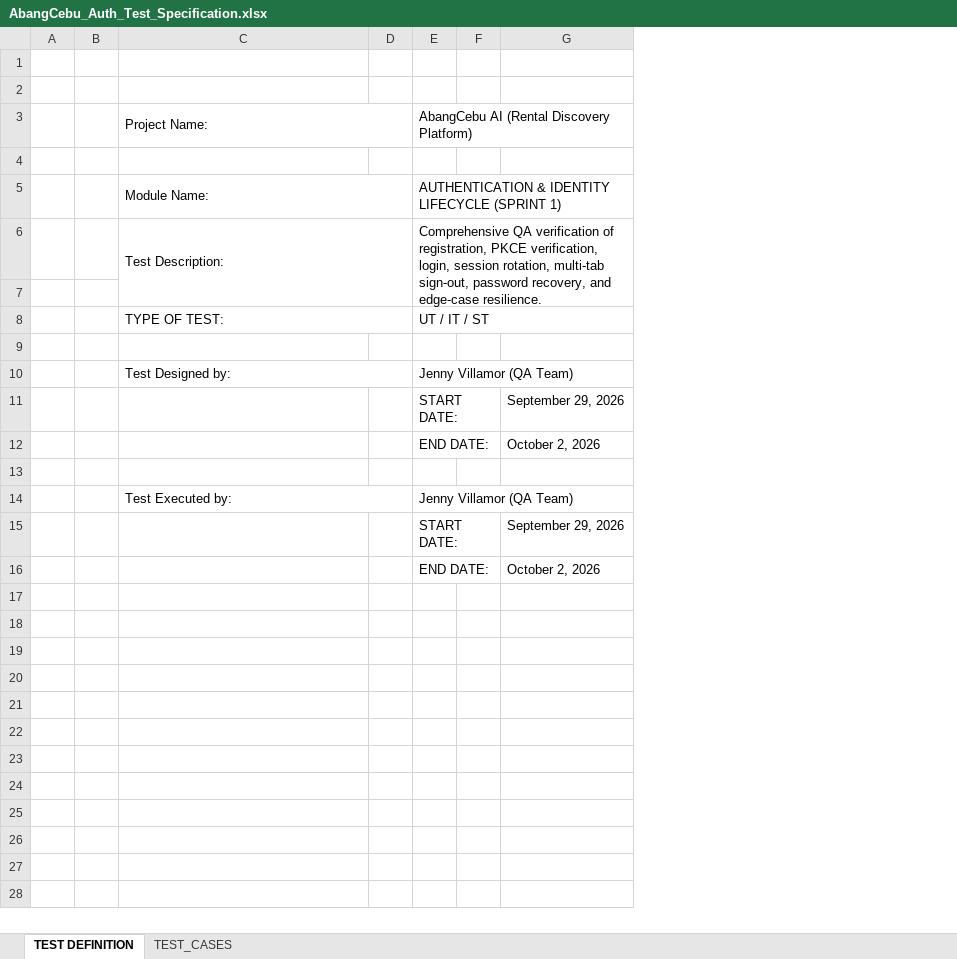
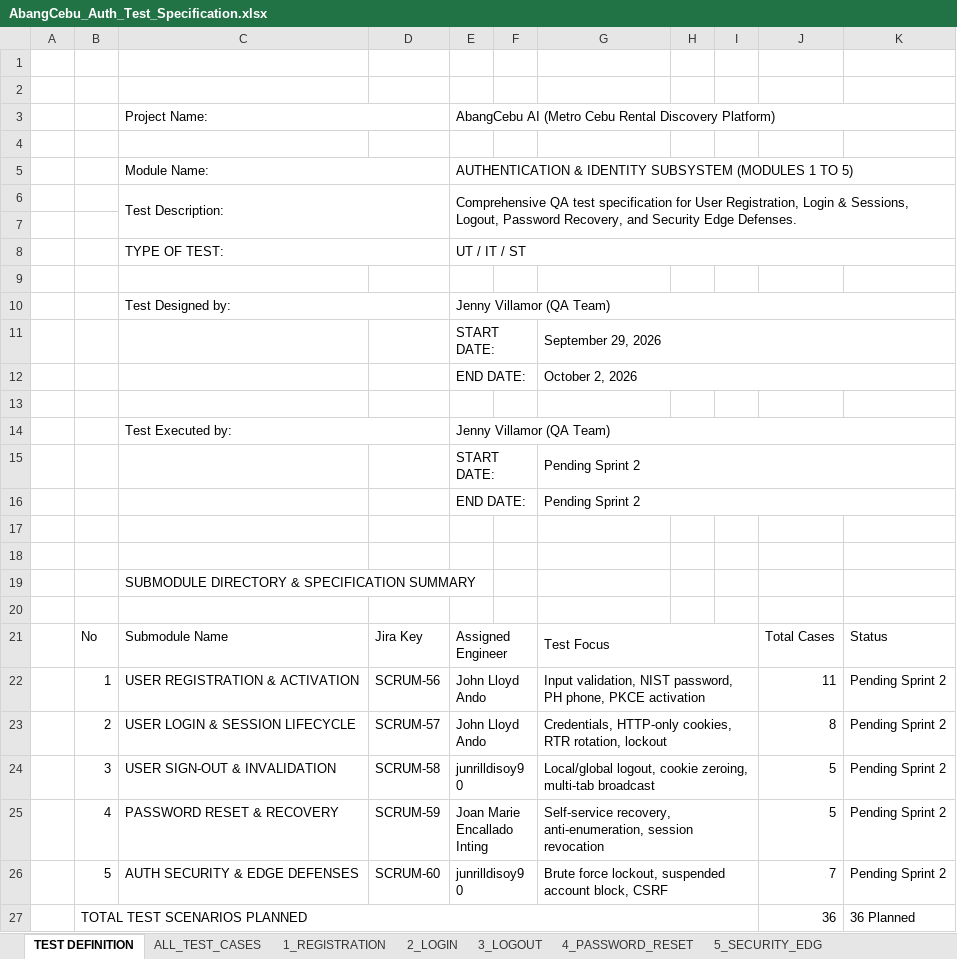
Before and after one commit to hermarDev/Abang_Cebu_AI_Group2, an Excel workbook: docs/testing/AbangCebu_Auth_Test_Specification.xlsx, sheet TEST DEFINITION, drawn as a sheet; values as stored, in another font and other column widths than the file's, no cell formats; removed rows and columns are numbered as before the commit, all else as after; the diff names each change by its address in the sheet, - before the commit and + after, or states it on an @@ line.

Commit message:
docs(testing): restructure test specification excel with dedicated module tabs and master directory

```diff
--- a/docs/testing/AbangCebu_Auth_Test_Specification.xlsx (sheet TEST DEFINITION)
+++ b/docs/testing/AbangCebu_Auth_Test_Specification.xlsx (sheet TEST DEFINITION)
-sheet tab: TEST_CASES
+sheet tab: ALL_TEST_CASES
+sheet tab: 1_REGISTRATION
+sheet tab: 2_LOGIN
+sheet tab: 3_LOGOUT
+sheet tab: 4_PASSWORD_RESET
+sheet tab: 5_SECURITY_EDG
-column B, empty
+column B, empty
-column D, empty
+column D, empty
+column H, empty
+column I, empty
+column J, empty
+column K, empty
-E3: AbangCebu AI (Rental Discovery Platform)
+E3: AbangCebu AI (Metro Cebu Rental Discovery Platform)
-E5: …& IDENTITY LIFECYCLE (SPRINT 1)
+E5: …& IDENTITY SUBSYSTEM (MODULES 1 TO 5)
-E6: Comprehensive QA verification of registration, PKCE verification, login, session rotation, multi-tab sign-out, password recovery, and edge-case resilience.
+E6: Comprehensive QA test specification for User Registration, Login & Sessions, Logout, Password Recovery, and Security Edge Defenses.
+G11:K11 merged
+G12:K12 merged
-G15: September 29, 2026
+G15: Pending Sprint 2
+G15:K15 merged
-G16: October 2, 2026
+G16: Pending Sprint 2
+G16:K16 merged
+row 17: (empty)
+row 18: (empty)
+row 19:  |  | SUBMODULE DIRECTORY & SPECIFICATION SUMMARY
+row 20: (empty)
+row 21:  | No | Submodule Name | Jira Key | Assigned Engineer |  | Test Focus |  |  | Total Cases | Status
+row 22:  | 1 | USER REGISTRATION & ACTIVATION | SCRUM-56 | John Lloyd Ando |  | Input validation, NIST password, PH phone, PKCE activation |  |  | 11 | Pending Sprint 2
+row 23:  | 2 | USER LOGIN & SESSION LIFECYCLE | SCRUM-57 | John Lloyd Ando |  | Credentials, HTTP-only cookies, RTR rotation, lockout |  |  | 8 | Pending Sprint 2
+row 24:  | 3 | USER SIGN-OUT & INVALIDATION | SCRUM-58 | junrilldisoy90 |  | Local/global logout, cookie zeroing, multi-tab broadcast |  |  | 5 | Pending Sprint 2
+row 25:  | 4 | PASSWORD RESET & RECOVERY | SCRUM-59 | Joan Marie Encallado Inting |  | Self-service recovery, anti-enumeration, session revocation |  |  | 5 | Pending Sprint 2
+row 26:  | 5 | AUTH SECURITY & EDGE DEFENSES | SCRUM-60 | junrilldisoy90 |  | Brute force lockout, suspended account block, CSRF |  |  | 7 | Pending Sprint 2
+row 27:  | TOTAL TEST SCENARIOS PLANNED |  |  |  |  |  |  |  | 36 | 36 Planned
```
Also changed, not shown: sheet ALL_TEST_CASES, cell formats.
